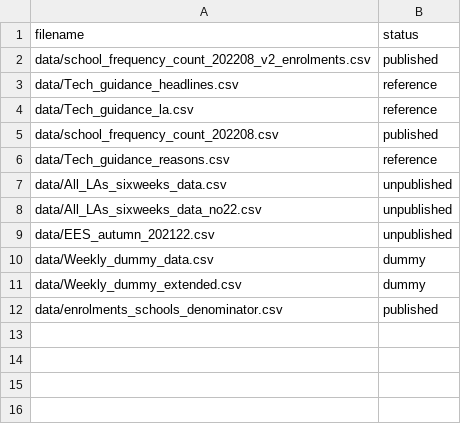
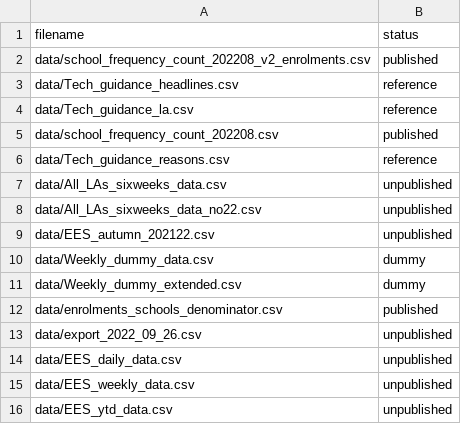
Before and after one commit to dfe-analytical-services/attendance-data-dashboard, a CSV file: datafiles_log.csv, drawn as a sheet; the diff names each change by its address in the sheet, - before the commit and + after, or states it on an @@ line.

```diff
--- a/datafiles_log.csv
+++ b/datafiles_log.csv
+row 13: data/export_2022_09_26.csv | unpublished
+row 14: data/EES_daily_data.csv | unpublished
+row 15: data/EES_weekly_data.csv | unpublished
+row 16: data/EES_ytd_data.csv | unpublished
```
Also changed, not shown: 15 other files.
